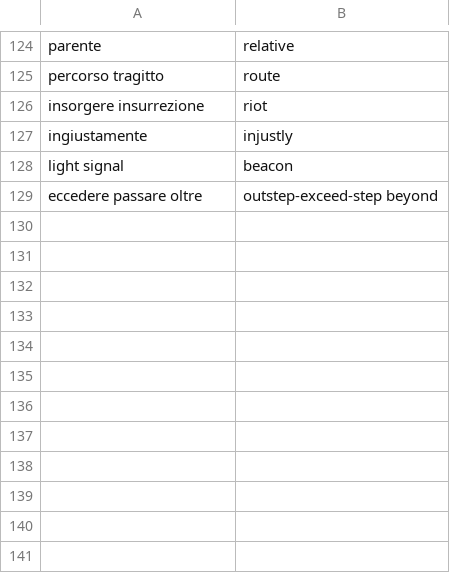
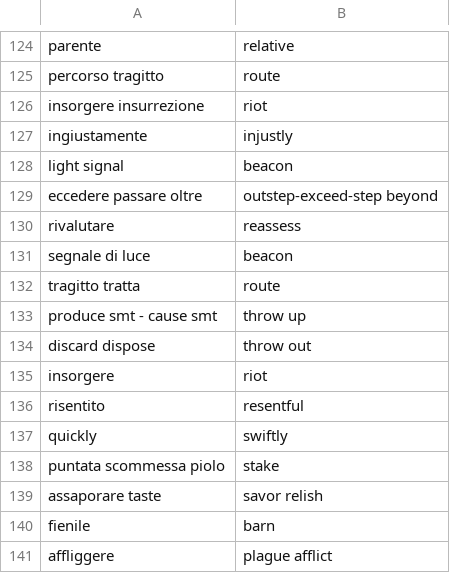
Before and after one commit to Chiquadro841/english_app, a CSV file: words_adjectives.csv, drawn as a sheet; only a part is shown, gaps mark what is left out.

Commit message:
Update words_adjectives.csv

```diff
--- a/words_adjectives.csv
+++ b/words_adjectives.csv
@@ -129 +129,13 @@ light signal,beacon
 eccedere passare oltre, outstep-exceed-step beyond
+rivalutare,reassess
+segnale di luce,beacon
+tragitto tratta,route
+produce smt - cause smt,throw up
+discard dispose,throw out
+insorgere,riot
+risentito,resentful
+quickly,swiftly
+puntata scommessa piolo,stake
+assaporare taste, savor relish
+fienile,barn
+affliggere,plague afflict
```
